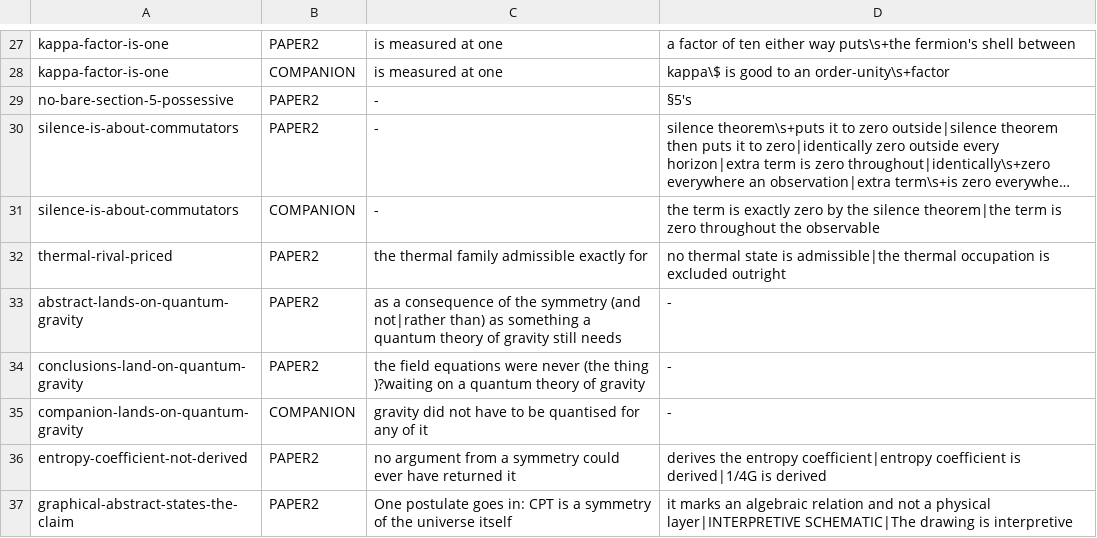
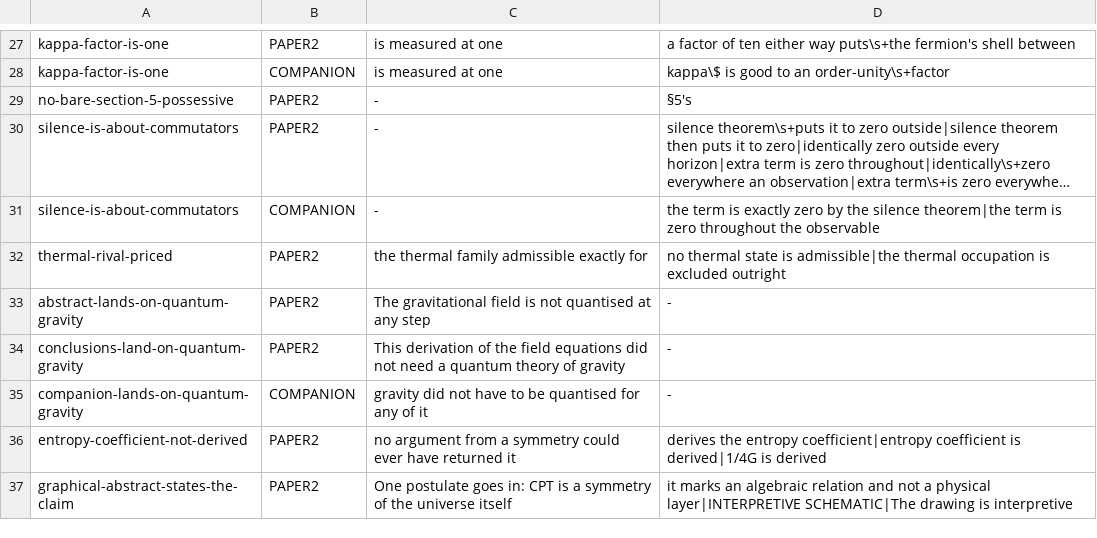
Before and after one commit to BenWiseman/separate-ways, a TSV file: checks/POSITIONS.tsv, drawn as a sheet; only a part is shown, gaps mark what is left out; long unchanged cells end in ….

```diff
--- a/checks/POSITIONS.tsv
+++ b/checks/POSITIONS.tsv
@@ -32,4 +32,4 @@ silence-is-about-commutators	COMPANION	-	the term is exactly zero by the silence
 thermal-rival-priced	PAPER2	the thermal family admissible exactly for	no thermal state is admissible|the thermal occupation is excluded outright
-abstract-lands-on-quantum-gravity	PAPER2	as a consequence of the symmetry (and not|rather than) as something a quantum theory of gravity still needs	-
-conclusions-land-on-quantum-gravity	PAPER2	the field equations were never (the thing )?waiting on a quantum theory of gravity	-
+abstract-lands-on-quantum-gravity	PAPER2	The gravitational field is not quantised at any step	-
+conclusions-land-on-quantum-gravity	PAPER2	This derivation of the field equations did not need a quantum theory of gravity	-
 companion-lands-on-quantum-gravity	COMPANION	gravity did not have to be quantised for any of it	-
```
Also changed, not shown: checks/CLAIMS.tsv, 19 other files.
